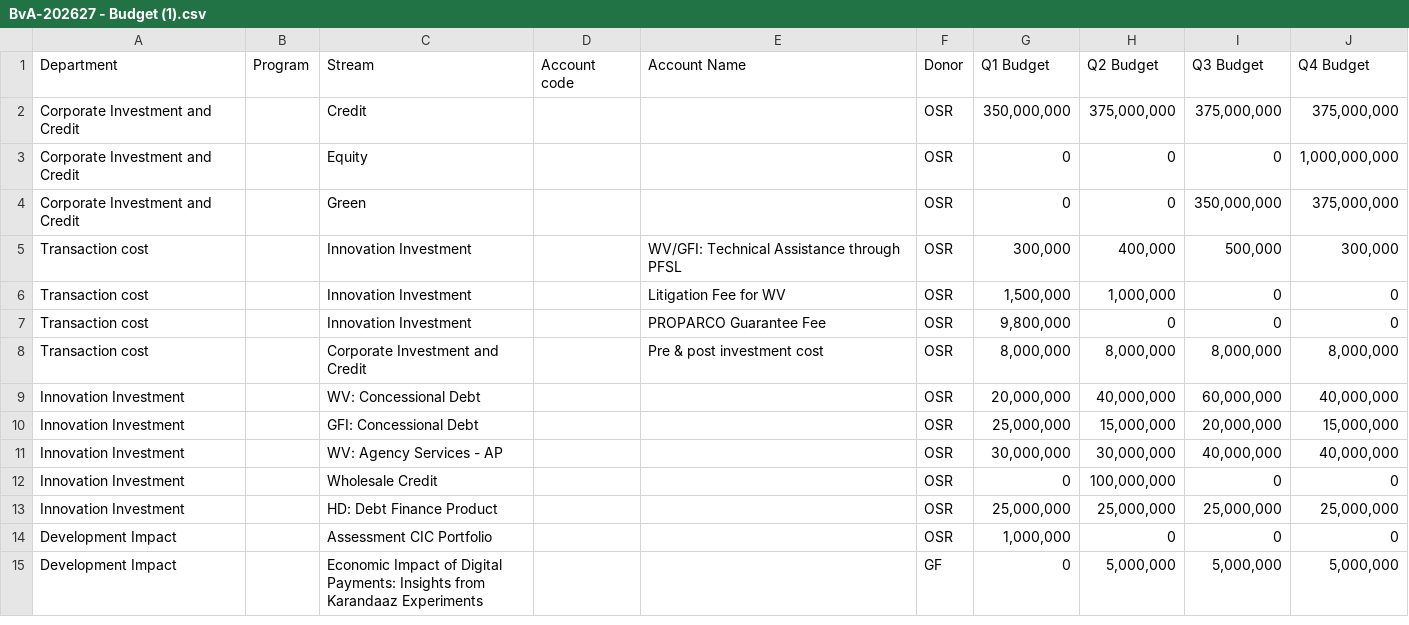
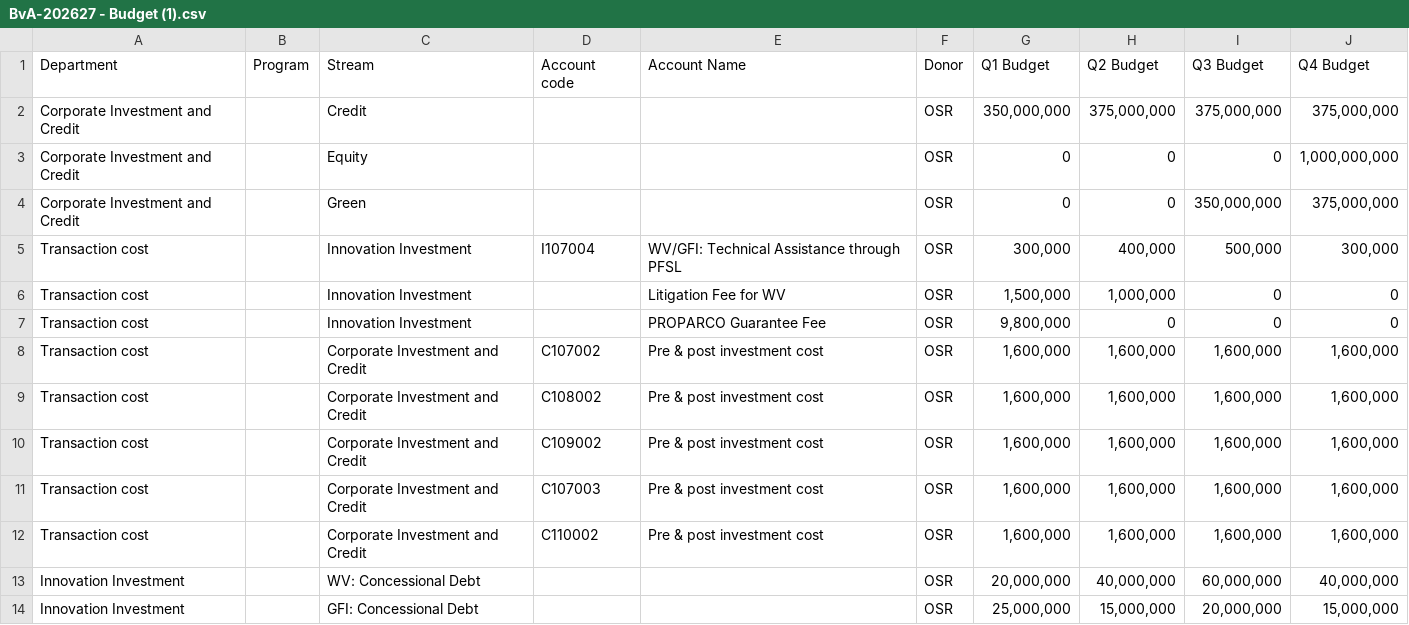
Before and after one commit to KRNPak/MPR, a CSV file: Data/BvA-202627 - Budget (1).csv, drawn as a sheet; only a part is shown; the shorter side is filled out with more unchanged rows; the diff covers the shown part only.

Commit message:
Add files via upload

```diff
--- a/Data/BvA-202627 - Budget (1).csv
+++ b/Data/BvA-202627 - Budget (1).csv
@@ -4,6 +4,10 @@ Corporate Investment and Credit,,Equity,,,OSR,0,0,0,"1,000,000,000"
 Corporate Investment and Credit,,Green,,,OSR,0,0,"350,000,000","375,000,000"
-Transaction cost,,Innovation Investment,,WV/GFI: Technical Assistance through PFSL,OSR,"300,000","400,000","500,000","300,000"
+Transaction cost,,Innovation Investment,I107004,WV/GFI: Technical Assistance through PFSL,OSR,"300,000","400,000","500,000","300,000"
 Transaction cost,,Innovation Investment,,Litigation Fee for WV,OSR,"1,500,000","1,000,000",0,0
 Transaction cost,,Innovation Investment,,PROPARCO Guarantee Fee,OSR,"9,800,000",0,0,0
-Transaction cost,,Corporate Investment and Credit,,Pre & post investment cost,OSR,"8,000,000","8,000,000","8,000,000","8,000,000"
+Transaction cost,,Corporate Investment and Credit,C107002,Pre & post investment cost,OSR,"1,600,000","1,600,000","1,600,000","1,600,000"
+Transaction cost,,Corporate Investment and Credit,C108002,Pre & post investment cost,OSR,"1,600,000","1,600,000","1,600,000","1,600,000"
+Transaction cost,,Corporate Investment and Credit,C109002,Pre & post investment cost,OSR,"1,600,000","1,600,000","1,600,000","1,600,000"
+Transaction cost,,Corporate Investment and Credit,C107003,Pre & post investment cost,OSR,"1,600,000","1,600,000","1,600,000","1,600,000"
+Transaction cost,,Corporate Investment and Credit,C110002,Pre & post investment cost,OSR,"1,600,000","1,600,000","1,600,000","1,600,000"
 Innovation Investment,,WV: Concessional Debt,,,OSR,"20,000,000","40,000,000","60,000,000","40,000,000"
```
Also changed, not shown: 44 edited cells elsewhere in this file.
